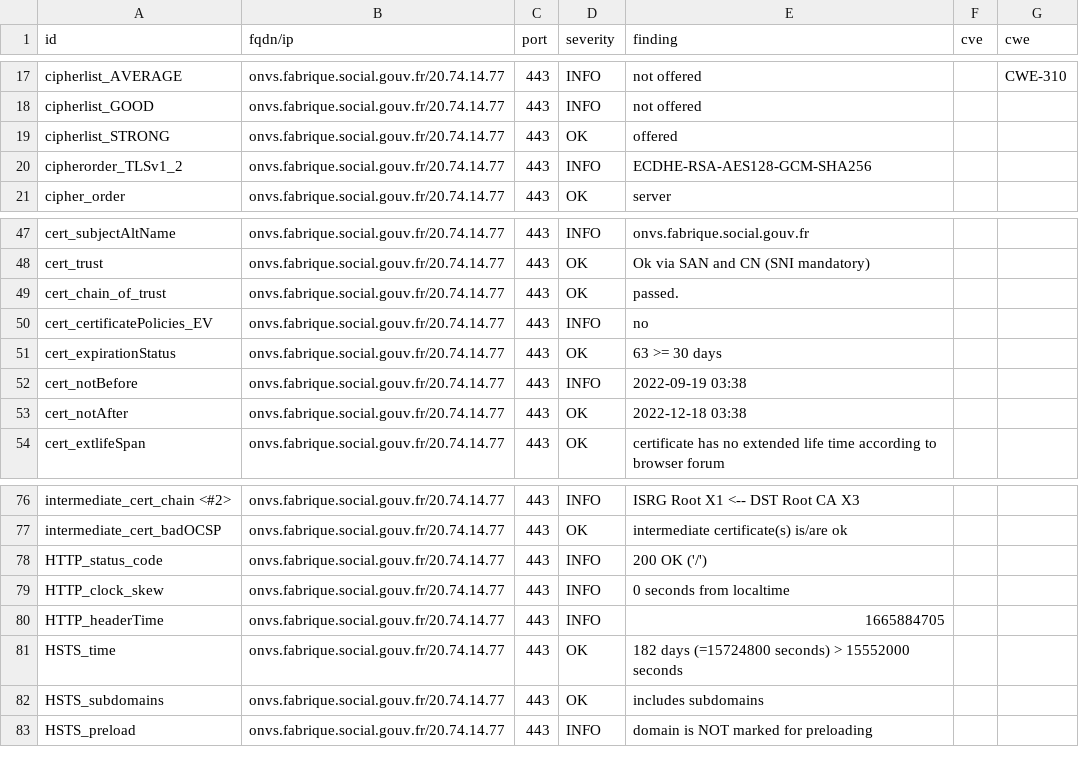
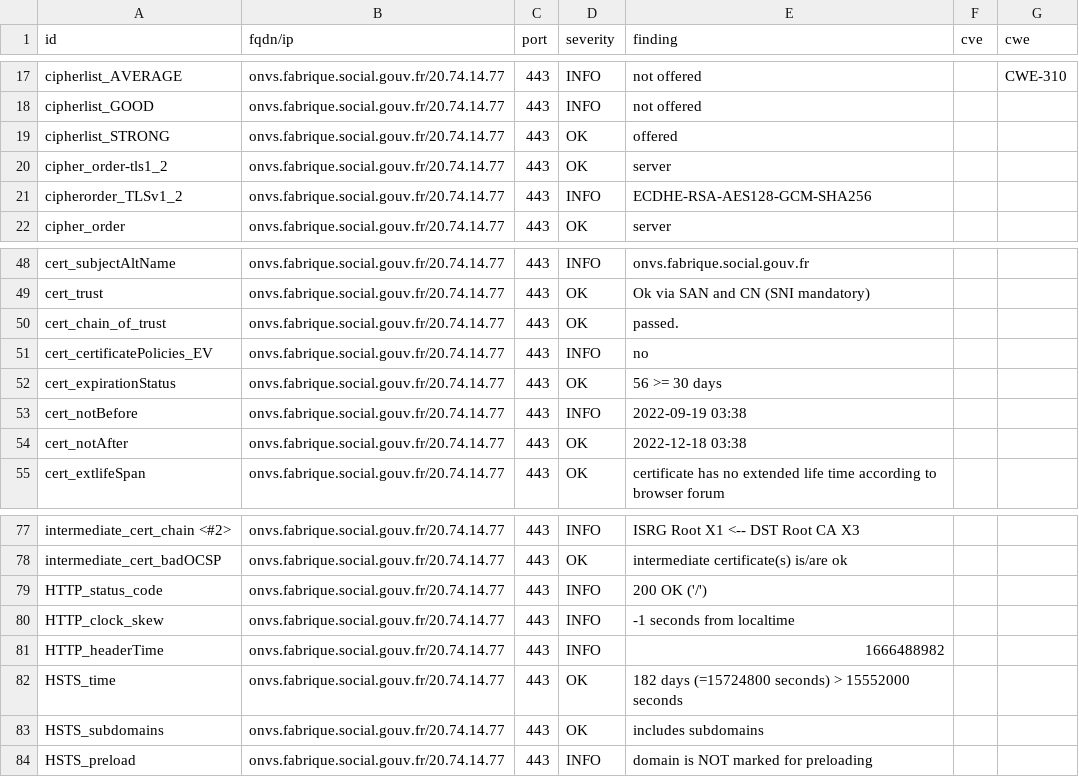
Before and after one commit to ClementNumericite/dashlord-fabrique, a CSV file: results/aHR0cHM6Ly9vbnZzLmZhYnJpcXVlLnNvY2lhbC5nb3V2LmZy/testssl.csv, drawn as a sheet; only a part is shown, gaps mark what is left out.

Commit message:
update: https://onvs.fabrique.social.gouv.fr

```diff
--- a/results/aHR0cHM6Ly9vbnZzLmZhYnJpcXVlLnNvY2lhbC5nb3V2LmZy/testssl.csv
+++ b/results/aHR0cHM6Ly9vbnZzLmZhYnJpcXVlLnNvY2lhbC5nb3V2LmZy/testssl.csv
@@ -19,2 +19,3 @@
 "cipherlist_STRONG","onvs.fabrique.social.gouv.fr/20.74.14.77","443","OK","offered","",""
+"cipher_order-tls1_2","onvs.fabrique.social.gouv.fr/20.74.14.77","443","OK","server","",""
 "cipherorder_TLSv1_2","onvs.fabrique.social.gouv.fr/20.74.14.77","443","INFO","ECDHE-RSA-AES128-GCM-SHA256","",""
@@ -50,3 +51,3 @@
 "cert_certificatePolicies_EV","onvs.fabrique.social.gouv.fr/20.74.14.77","443","INFO","no","",""
-"cert_expirationStatus","onvs.fabrique.social.gouv.fr/20.74.14.77","443","OK","63 >= 30 days","",""
+"cert_expirationStatus","onvs.fabrique.social.gouv.fr/20.74.14.77","443","OK","56 >= 30 days","",""
 "cert_notBefore","onvs.fabrique.social.gouv.fr/20.74.14.77","443","INFO","2022-09-19 03:38","",""
@@ -78,4 +79,4 @@
 "HTTP_status_code","onvs.fabrique.social.gouv.fr/20.74.14.77","443","INFO","200 OK ('/')","",""
-"HTTP_clock_skew","onvs.fabrique.social.gouv.fr/20.74.14.77","443","INFO","0 seconds from localtime","",""
-"HTTP_headerTime","onvs.fabrique.social.gouv.fr/20.74.14.77","443","INFO","1665884705","",""
+"HTTP_clock_skew","onvs.fabrique.social.gouv.fr/20.74.14.77","443","INFO","-1 seconds from localtime","",""
+"HTTP_headerTime","onvs.fabrique.social.gouv.fr/20.74.14.77","443","INFO","1666488982","",""
 "HSTS_time","onvs.fabrique.social.gouv.fr/20.74.14.77","443","OK","182 days (=15724800 seconds) > 15552000 seconds","",""
```
Also changed, not shown: 8 other files.
